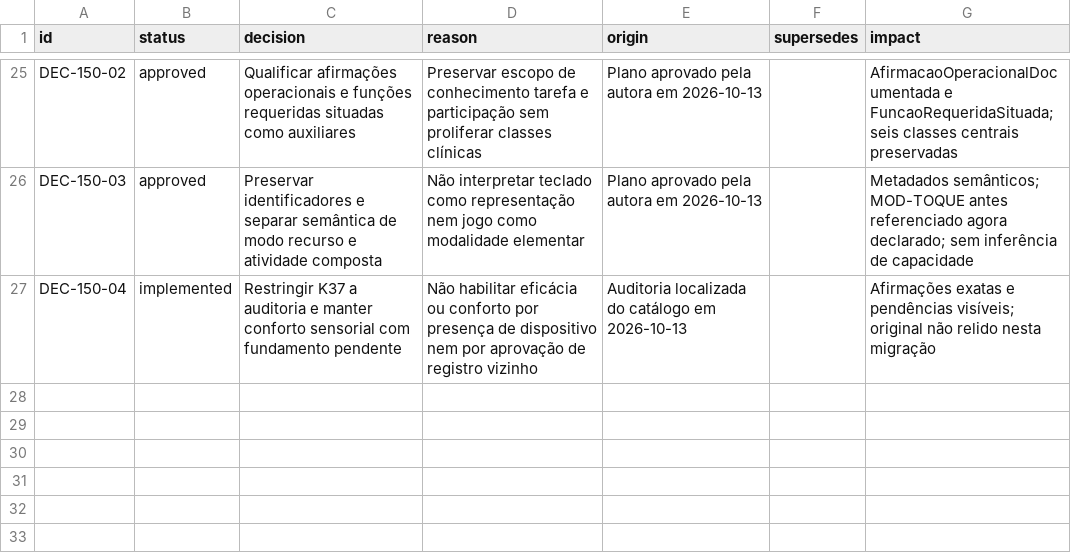
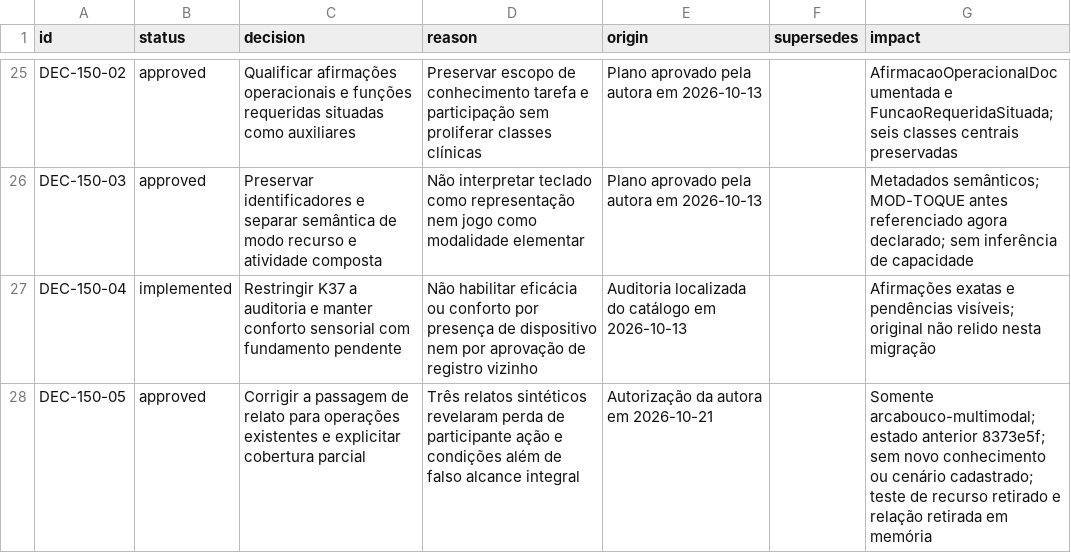
Before and after one commit to natacsham/arcabouco-multimodal, a CSV file: project/decision-log.csv, drawn as a sheet; only a part is shown, gaps mark what is left out; the diff names each change by its address in the sheet, - before the commit and + after, or states it on an @@ line.

```diff
--- a/project/decision-log.csv
+++ b/project/decision-log.csv
+row 28: DEC-150-05 | approved | Corrigir a passagem de relato para operações existentes e explicitar cobertura parcial | Três relatos sintéticos revelaram perda de participante ação e condições além de falso alcance integral | Autorização da autora em 2026-10-21 |  | Somente arcabouco-multimodal; estado anterior 8373e5f; sem novo conhecimento ou cenário cadastrado; teste de recurso retirado e relação retirada em memória
```
Also changed, not shown: project/claims.csv, project/competency-questions.csv, 30 other files.
